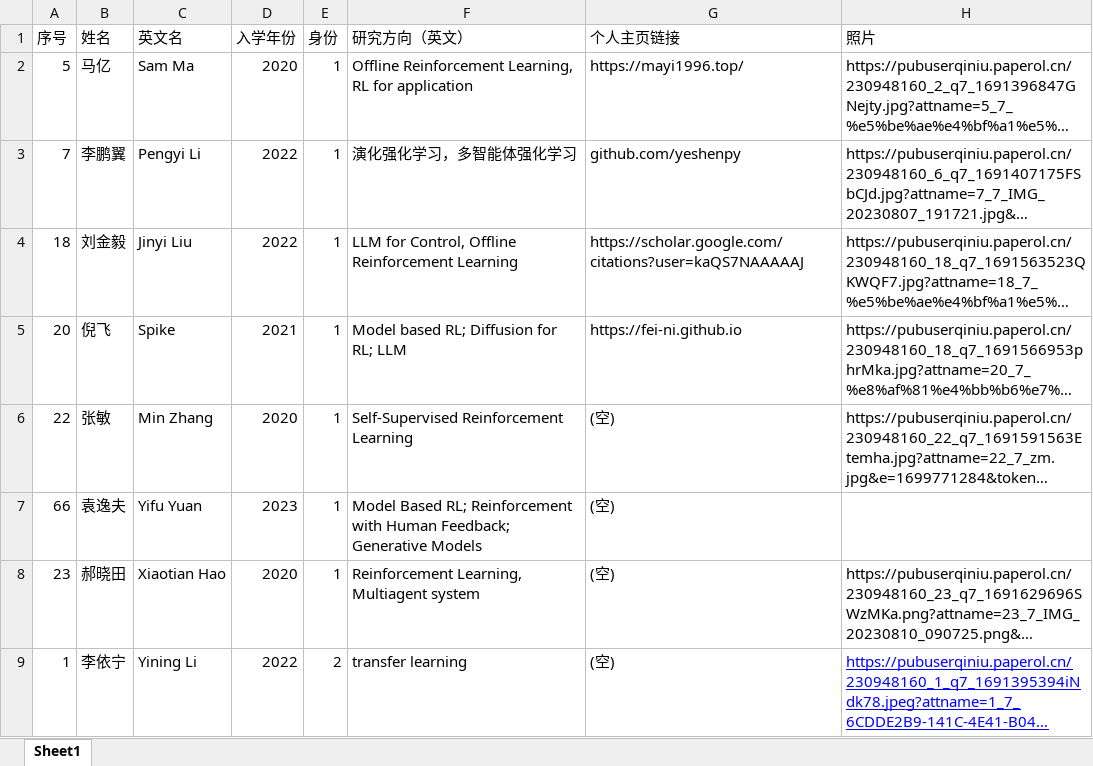
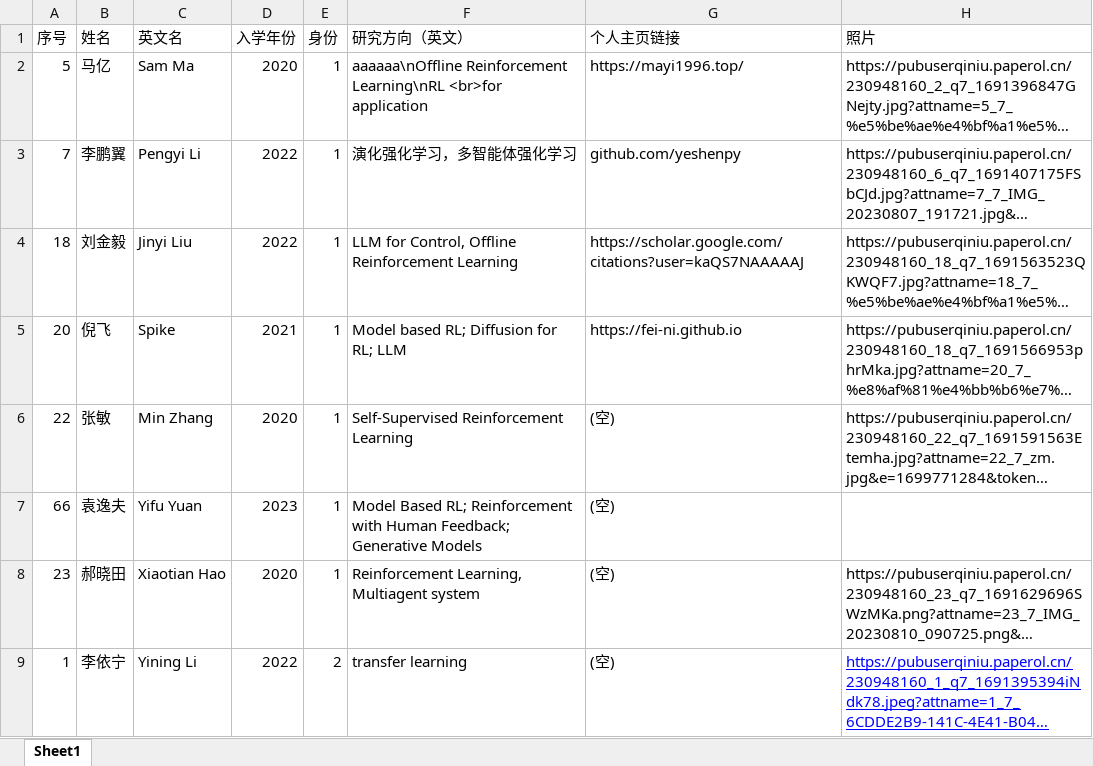
Before and after one commit to TJU-DRL-LAB/rl.beiyang.ren, an Excel workbook: script/team_info.xlsx, sheet Sheet1, drawn as a sheet; only a part is shown; long unchanged cells end in …; values as stored, in another font and other column widths than the file's, no borders; the diff names each change by its address in the sheet, - before the commit and + after, or states it on an @@ line.

```diff
--- a/script/team_info.xlsx (sheet Sheet1)
+++ b/script/team_info.xlsx (sheet Sheet1)
-F2 (研究方向（英文）): Offline Reinforcement Learning, RL for application
+F2 (研究方向（英文）): aaaaaa\nOffline Reinforcement Learning\nRL <br>for application
```
Also changed, not shown: 9 other files.
